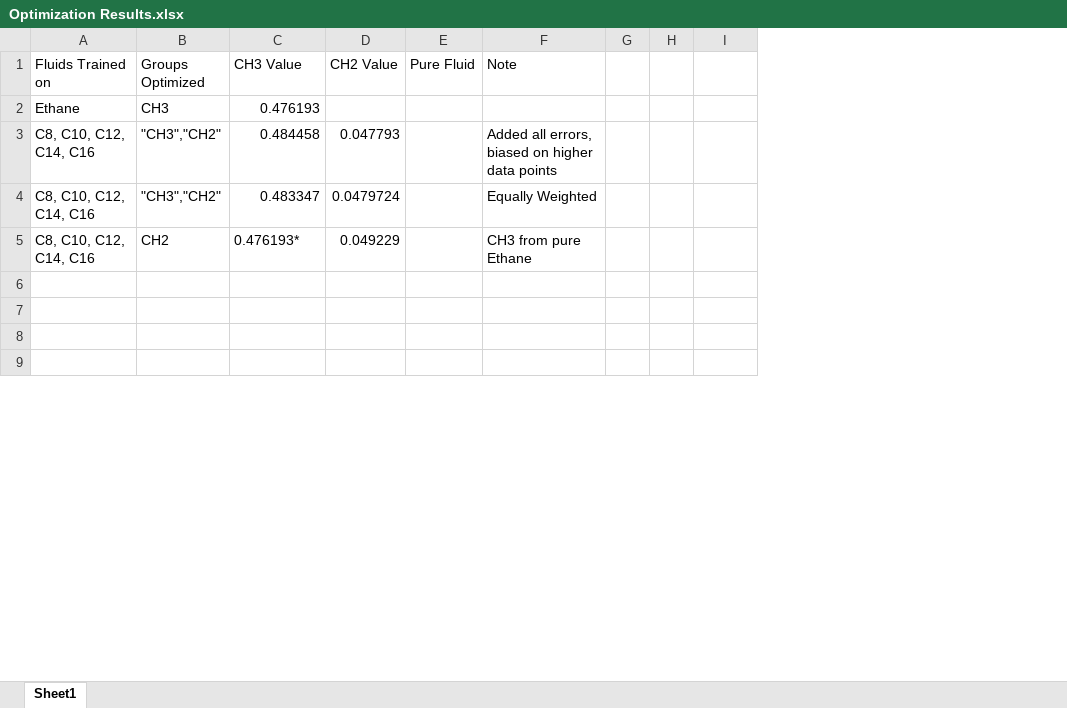
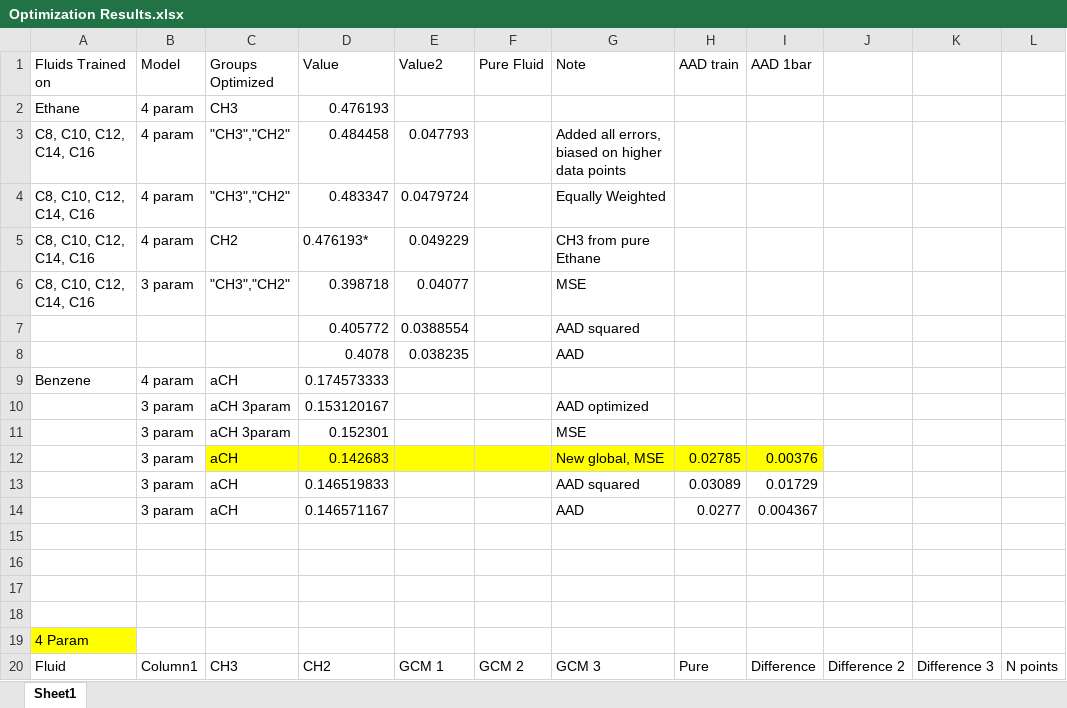
Before and after one commit to erichuang384/4YR, an Excel workbook: Optimization Results.xlsx, sheet Sheet1, drawn as a sheet; only a part is shown; values as stored, in another font and other column widths than the file's, no borders; charts and pictures and table styles not drawn; removed rows and columns are numbered as before the commit, all else as after; rows hold the shown columns only; the diff covers the shown part only; the diff names each change by its address in the sheet, - before the commit and + after, or states it on an @@ line.

```diff
--- a/Optimization Results.xlsx (sheet Sheet1)
+++ b/Optimization Results.xlsx (sheet Sheet1)
+column B (Model), rows 2-5: all 4 param
-column G, empty
-column H, empty
+column H (AAD train), empty
+column I (AAD 1bar), empty
+column J, empty
+column K, empty
-D1: CH3 Value
+D1: Value
-E1: CH2 Value
+E1: Value2
+row 6: C8, C10, C12, C14, C16 | 3 param | "CH3","CH2" | 0.398718 | 0.04077 |  | MSE
+row 7:  |  |  | 0.405772 | 0.0388554 |  | AAD squared
+row 8:  |  |  | 0.4078 | 0.038235 |  | AAD
+row 9: Benzene | 4 param | aCH | 0.174573333
+row 10:  | 3 param | aCH 3param | 0.153120167 |  |  | AAD optimized
+row 11:  | 3 param | aCH 3param | 0.152301 |  |  | MSE
+row 12:  | 3 param | aCH | 0.142683 |  |  | New global, MSE | 0.02785 | 0.00376
+row 13:  | 3 param | aCH | 0.146519833 |  |  | AAD squared | 0.03089 | 0.01729
+row 14:  | 3 param | aCH | 0.146571167 |  |  | AAD | 0.0277 | 0.004367
+row 19: 4 Param
+row 20: Fluid | Column1 | CH3 | CH2 | GCM 1 | GCM 2 | GCM 3 | Pure | Difference | Difference 2 | Difference 3 | N points
```
Also changed, not shown: 28 added rows, 13 removed rows, 1 moved row and 3 edited cells elsewhere in this sheet, charts or pictures, 13 other files.
